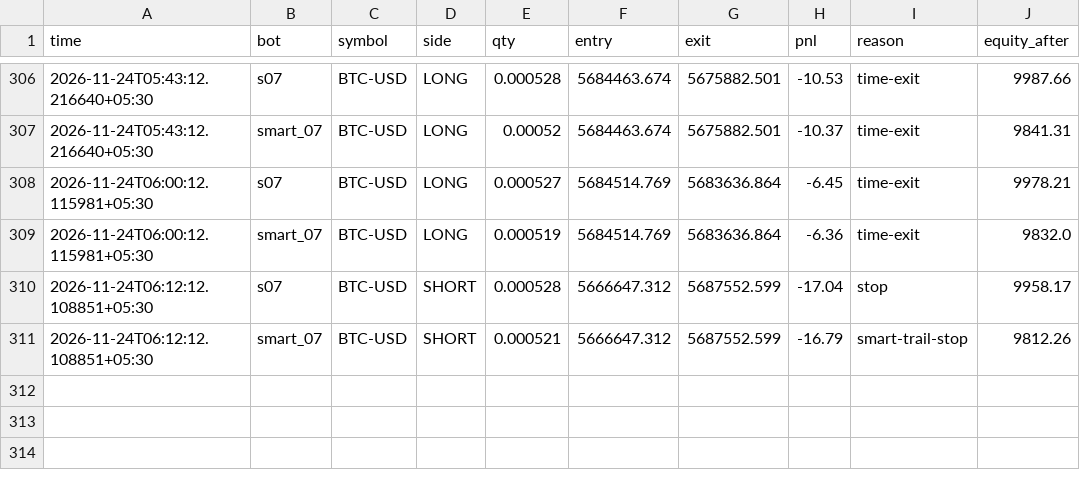
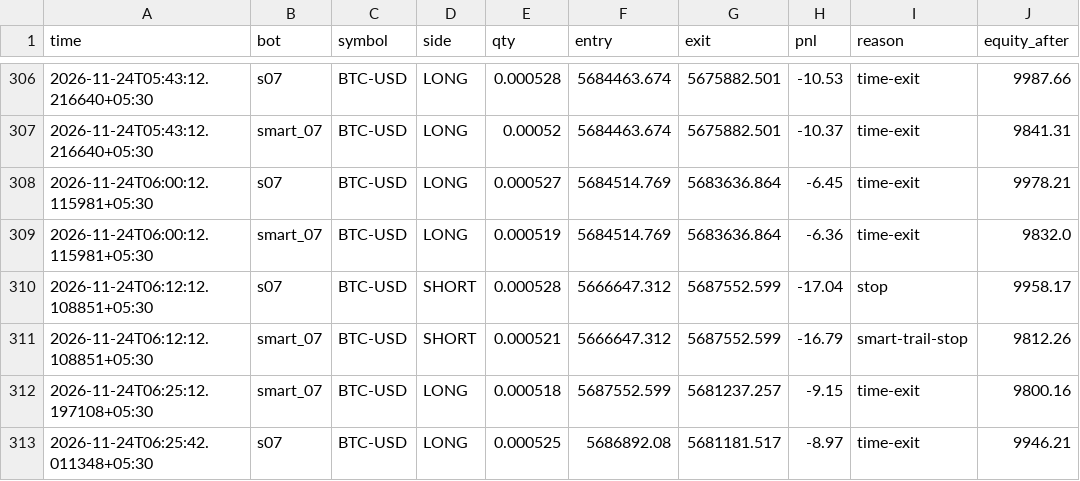
Before and after one commit to tusharghosh66-debug/night-trader, a CSV file: arena_trades.csv, drawn as a sheet; only a part is shown, gaps mark what is left out; the diff names each change by its address in the sheet, - before the commit and + after, or states it on an @@ line.

```diff
--- a/arena_trades.csv
+++ b/arena_trades.csv
+row 312: 2026-11-24T06:25:12.197108+05:30 | smart_07 | BTC-USD | LONG | 0.000518 | 5687552.599 | 5681237.257 | -9.15 | time-exit | 9800.16
+row 313: 2026-11-24T06:25:42.011348+05:30 | s07 | BTC-USD | LONG | 0.000525 | 5686892.08 | 5681181.517 | -8.97 | time-exit | 9946.21
```
Also changed, not shown: 6 other files.
